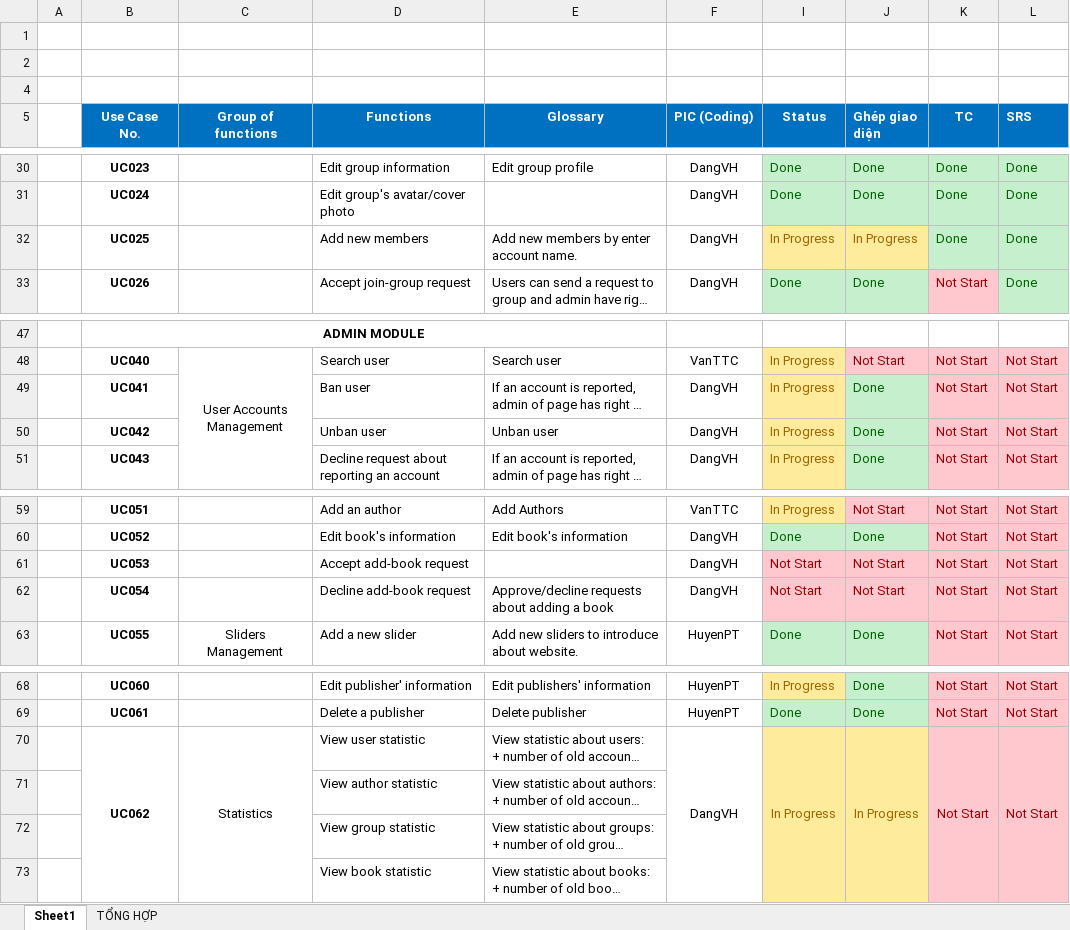
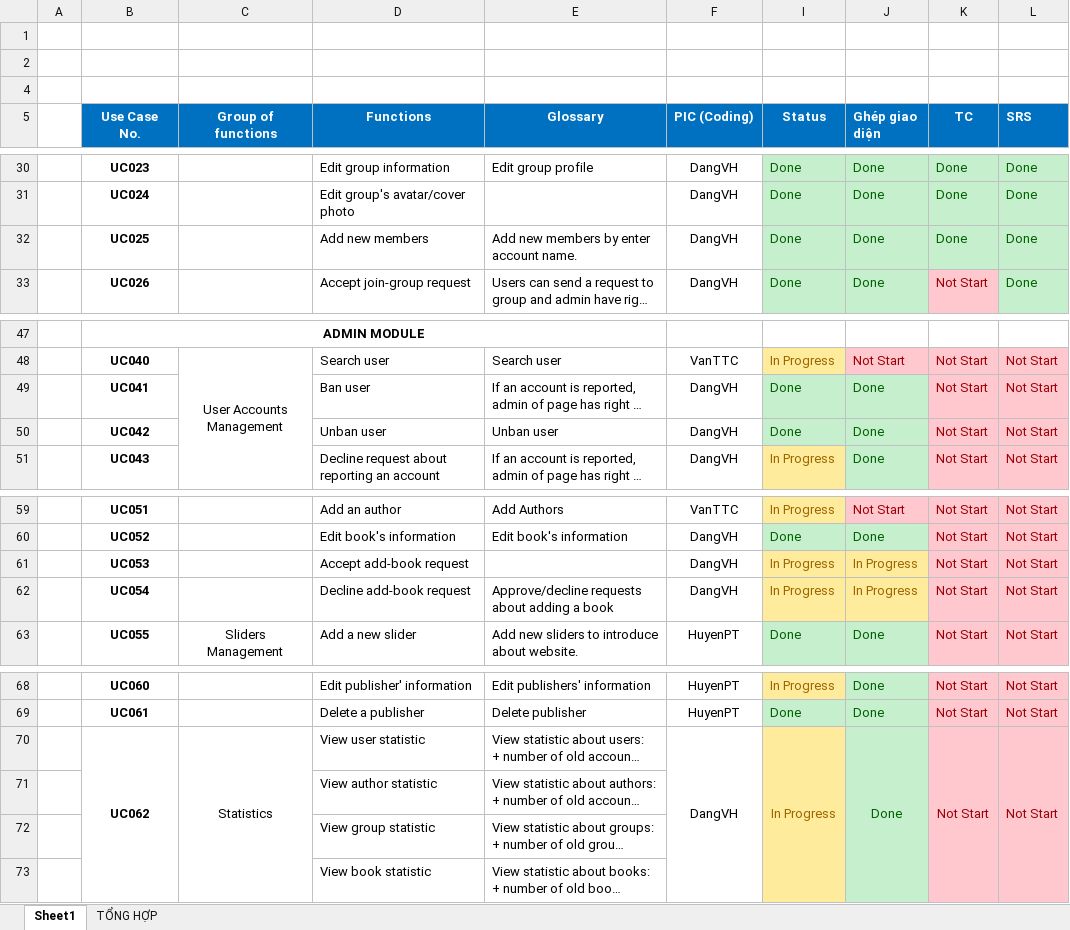
Before and after one commit to sangnvus/201609JS02, an Excel workbook: WIP/Users/HuyenPT/Tiến độ dự án_Coding, Design, TC, SRS.xlsx, sheet Sheet1, drawn as a sheet; only a part is shown, gaps mark what is left out; long unchanged cells end in …; values as stored, in another font and other column widths than the file's, no borders; the diff names each change by its address in the sheet, - before the commit and + after, or states it on an @@ line.

Commit message:
DangVH: Commit update tiến độ dự án

```diff
--- a/WIP/Users/HuyenPT/Tiến độ dự án_Coding, Design, TC, SRS.xlsx (sheet Sheet1)
+++ b/WIP/Users/HuyenPT/Tiến độ dự án_Coding, Design, TC, SRS.xlsx (sheet Sheet1)
-I32 (Status): In Progress
+I32 (Status): Done
@@ I32:J32 fill: #FFEB9C → #C6EFCE, text colour: #9C6500 → #006100 @@
-J32 (Ghép giao diện): In Progress
+J32 (Ghép giao diện): Done
-I49:I50 (Status): In Progress
+I49:I50 (Status): Done
@@ I49:I50 fill: #FFEB9C → #C6EFCE, text colour: #9C6500 → #006100 @@
-I61:I62 (Status): Not Start
+I61:I62 (Status): In Progress
@@ I61:J62 fill: #FFC7CE → #FFEB9C, text colour: #9C0006 → #9C6500 @@
-J61:J62 (Ghép giao diện): Not Start
+J61:J62 (Ghép giao diện): In Progress
-J70 (Ghép giao diện): In Progress
+J70 (Ghép giao diện): Done
-J70:J73 fill: #FFEB9C
+J70:J73 fill: #C6EFCE
-J70 text colour: #9C6500
+J70 text colour: #006100
```
Also changed, not shown: sheet TỔNG HỢP.
